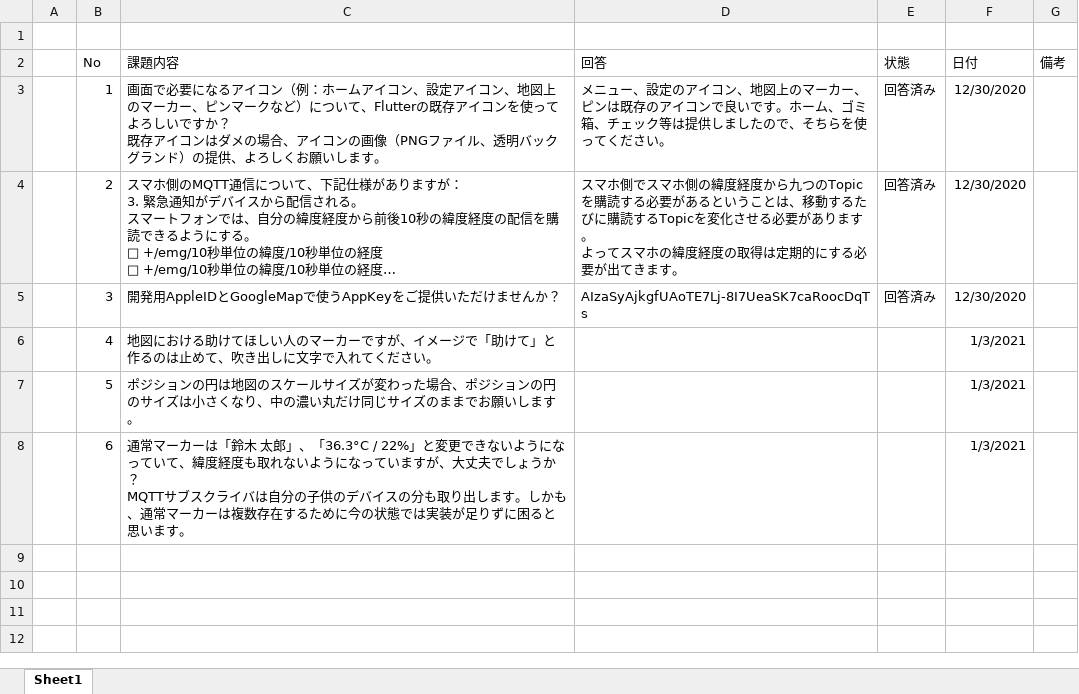
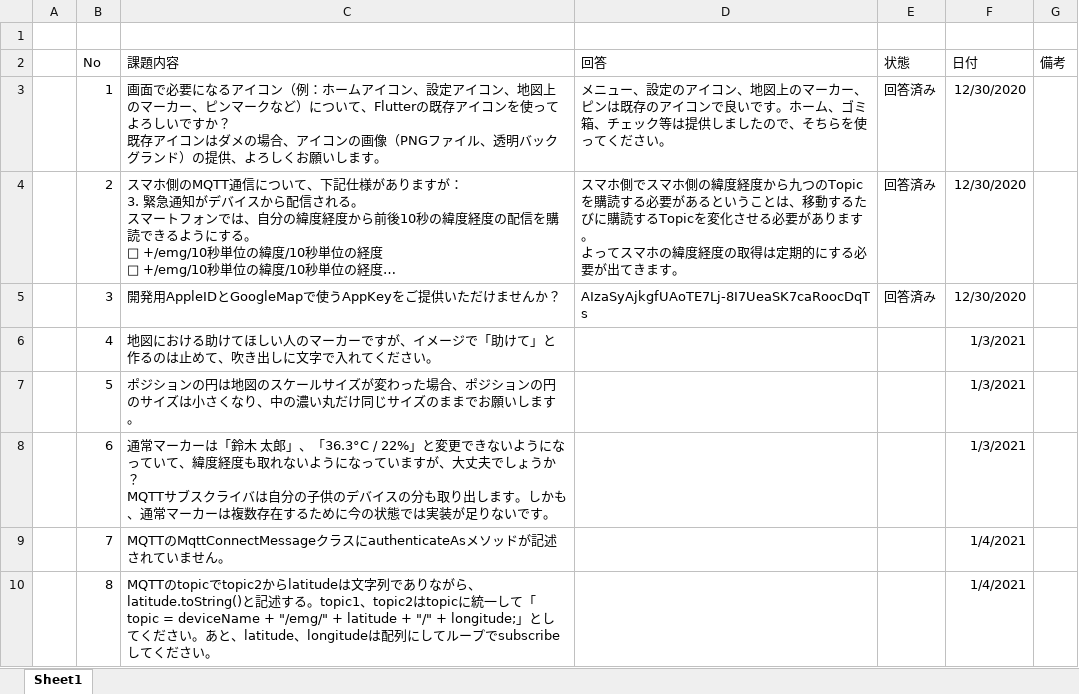
Before and after one commit to giangdolqa/GpsTrackerContactApp, an Excel workbook: 「Gpsトラッカー」課題管理表.xlsx, sheet Sheet1, drawn as a sheet; long unchanged cells end in …; values as stored, in another font and other column widths than the file's, no borders; table styles not drawn; the diff names each change by its address in the sheet, - before the commit and + after, or states it on an @@ line.

Commit message:
課題を追加

```diff
--- a/「Gpsトラッカー」課題管理表.xlsx (sheet Sheet1)
+++ b/「Gpsトラッカー」課題管理表.xlsx (sheet Sheet1)
-C8 (課題内容): …装が足りずに困ると思います。
+C8 (課題内容): …装が足りないです。
+row 9:  | 7 | MQTTのMqttConnectMessageクラスにauthenticateAsメソッドが記述されていません。 |  |  | 1/4/2021
+row 10:  | 8 | MQTTのtopicでtopic2からlatitudeは文字列でありながら、latitude.toString()と記述する。topic1、topic2はtopicに統一して「topic = deviceName + "/emg/" + latitude + "/" + longitude;」としてください。あと、latitude、longitudeは配列にしてループでsubscribeしてください。 |  |  | 1/4/2021
```
